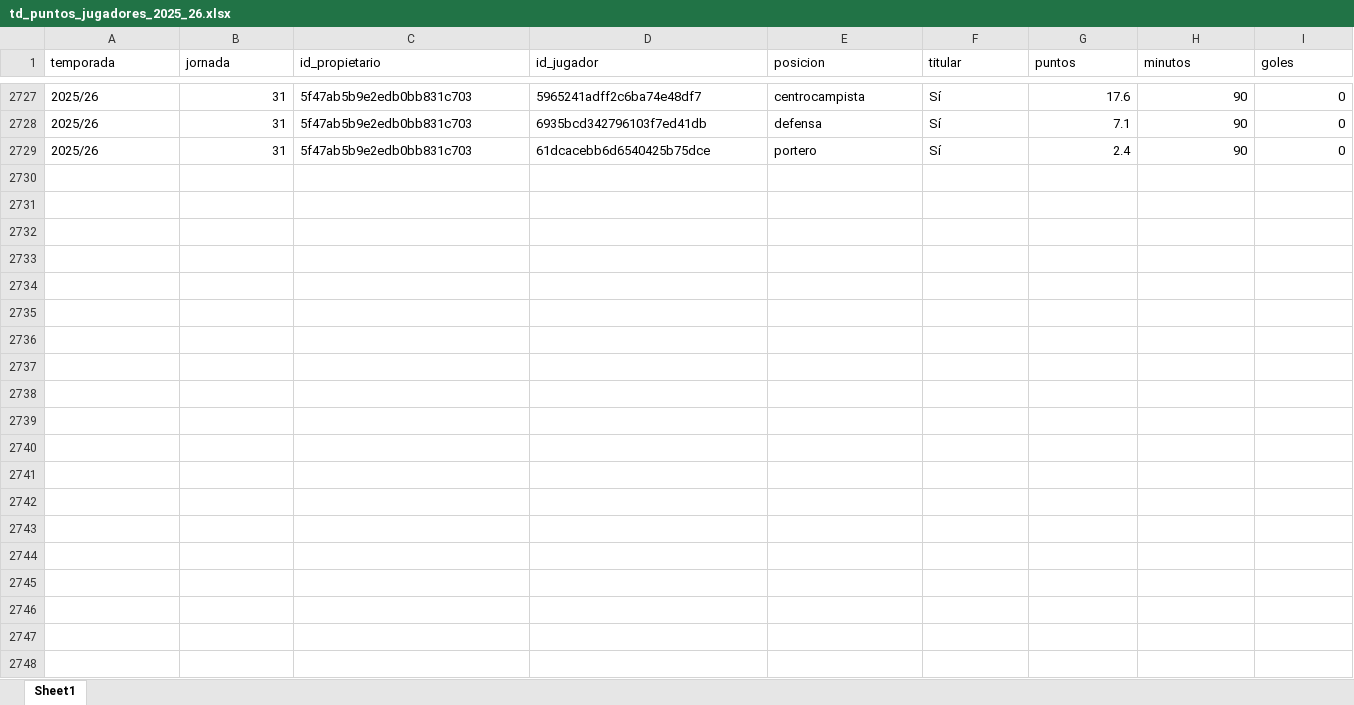
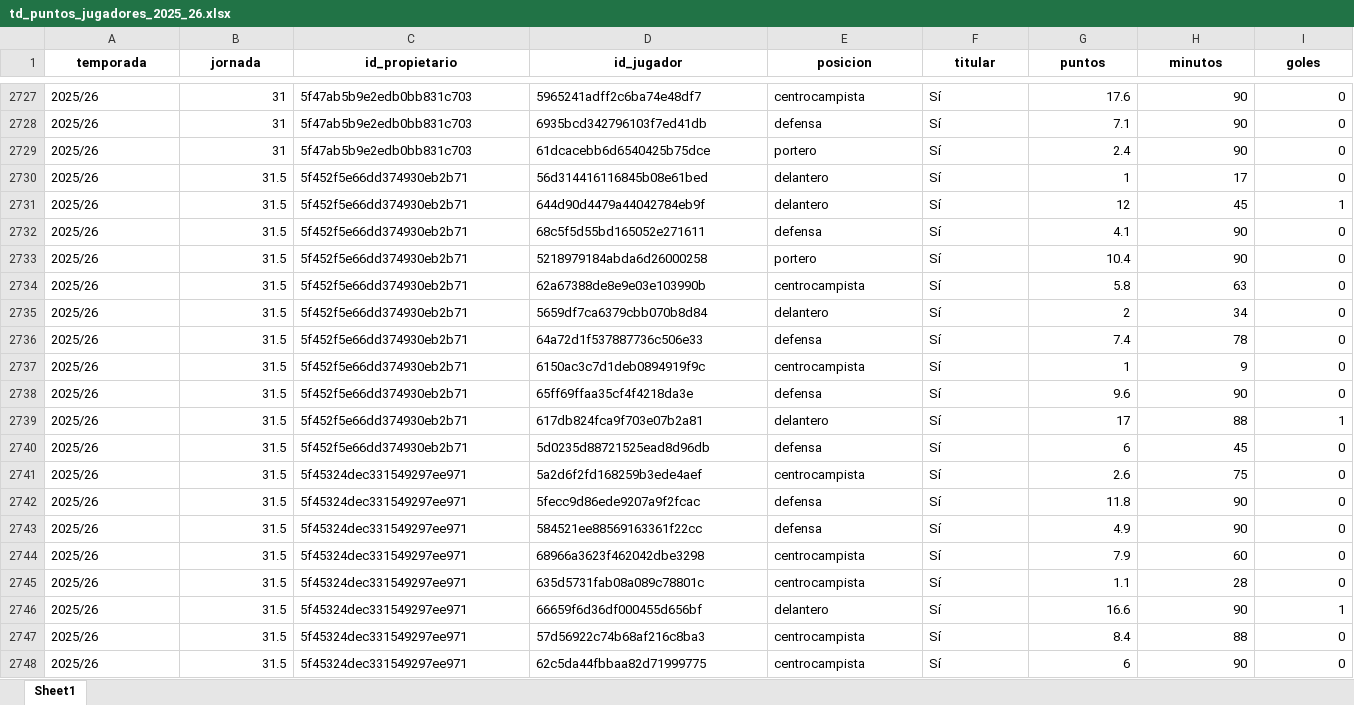
Before and after one commit to kelo71bis/FutmondoBOT, an Excel workbook: datos/hechos/td_puntos_jugadores_2025_26.xlsx, sheet Sheet1, drawn as a sheet; only a part is shown, gaps mark what is left out; values as stored, in another font and other column widths than the file's, no borders; rows hold the shown columns only; the diff covers the shown part only; the diff names each change by its address in the sheet, - before the commit and + after, or states it on an @@ line.

```diff
--- a/datos/hechos/td_puntos_jugadores_2025_26.xlsx (sheet Sheet1)
+++ b/datos/hechos/td_puntos_jugadores_2025_26.xlsx (sheet Sheet1)
@@ A1:I1 bold: off → on, alignment: left → center @@
+row 2730: 2025/26 | 31.5 | 5f452f5e66dd374930eb2b71 | 56d314416116845b08e61bed | delantero | Sí | 1 | 17 | 0
+row 2731: 2025/26 | 31.5 | 5f452f5e66dd374930eb2b71 | 644d90d4479a44042784eb9f | delantero | Sí | 12 | 45 | 1
+row 2732: 2025/26 | 31.5 | 5f452f5e66dd374930eb2b71 | 68c5f5d55bd165052e271611 | defensa | Sí | 4.1 | 90 | 0
+row 2733: 2025/26 | 31.5 | 5f452f5e66dd374930eb2b71 | 5218979184abda6d26000258 | portero | Sí | 10.4 | 90 | 0
+row 2734: 2025/26 | 31.5 | 5f452f5e66dd374930eb2b71 | 62a67388de8e9e03e103990b | centrocampista | Sí | 5.8 | 63 | 0
+row 2735: 2025/26 | 31.5 | 5f452f5e66dd374930eb2b71 | 5659df7ca6379cbb070b8d84 | delantero | Sí | 2 | 34 | 0
+row 2736: 2025/26 | 31.5 | 5f452f5e66dd374930eb2b71 | 64a72d1f537887736c506e33 | defensa | Sí | 7.4 | 78 | 0
+row 2737: 2025/26 | 31.5 | 5f452f5e66dd374930eb2b71 | 6150ac3c7d1deb0894919f9c | centrocampista | Sí | 1 | 9 | 0
+row 2738: 2025/26 | 31.5 | 5f452f5e66dd374930eb2b71 | 65ff69ffaa35cf4f4218da3e | defensa | Sí | 9.6 | 90 | 0
+row 2739: 2025/26 | 31.5 | 5f452f5e66dd374930eb2b71 | 617db824fca9f703e07b2a81 | delantero | Sí | 17 | 88 | 1
+row 2740: 2025/26 | 31.5 | 5f452f5e66dd374930eb2b71 | 5d0235d88721525ead8d96db | defensa | Sí | 6 | 45 | 0
+row 2741: 2025/26 | 31.5 | 5f45324dec331549297ee971 | 5a2d6f2fd168259b3ede4aef | centrocampista | Sí | 2.6 | 75 | 0
+row 2742: 2025/26 | 31.5 | 5f45324dec331549297ee971 | 5fecc9d86ede9207a9f2fcac | defensa | Sí | 11.8 | 90 | 0
+row 2743: 2025/26 | 31.5 | 5f45324dec331549297ee971 | 584521ee88569163361f22cc | defensa | Sí | 4.9 | 90 | 0
+row 2744: 2025/26 | 31.5 | 5f45324dec331549297ee971 | 68966a3623f462042dbe3298 | centrocampista | Sí | 7.9 | 60 | 0
+row 2745: 2025/26 | 31.5 | 5f45324dec331549297ee971 | 635d5731fab08a089c78801c | centrocampista | Sí | 1.1 | 28 | 0
+row 2746: 2025/26 | 31.5 | 5f45324dec331549297ee971 | 66659f6d36df000455d656bf | delantero | Sí | 16.6 | 90 | 1
+row 2747: 2025/26 | 31.5 | 5f45324dec331549297ee971 | 57d56922c74b68af216c8ba3 | centrocampista | Sí | 8.4 | 88 | 0
+row 2748: 2025/26 | 31.5 | 5f45324dec331549297ee971 | 62c5da44fbbaa82d71999775 | centrocampista | Sí | 6 | 90 | 0
```
Also changed, not shown: 69 added rows and cell formats elsewhere in this sheet, datos/hechos/td_admin.xlsx, datos/hechos/td_jugadores.xlsx, 6 other files.
